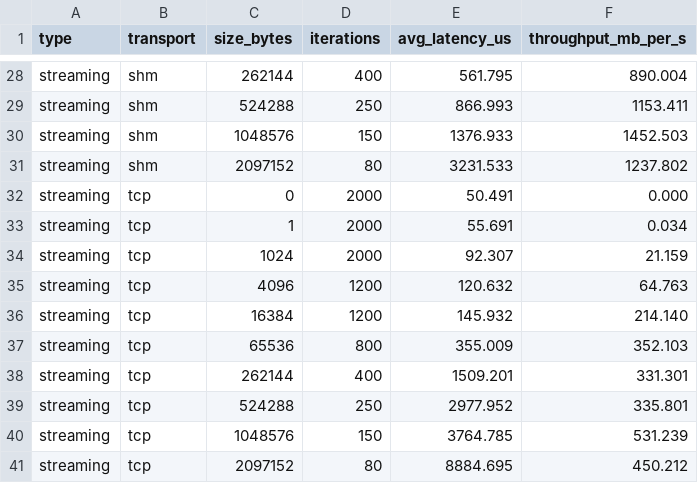
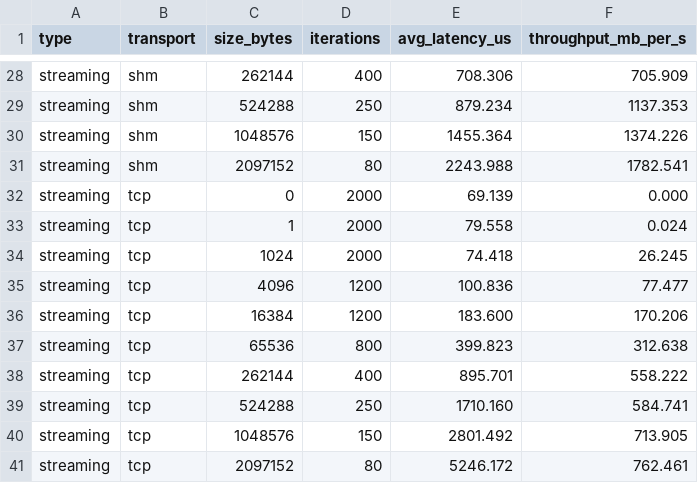
Before and after one commit to markrussinovich/grpc-go-shmem, a CSV file: benchmark/shmemtcp/benchmark/shmemtcp/out/results.csv, drawn as a sheet; only a part is shown, gaps mark what is left out; the diff covers the shown part only; the diff names each change by its address in the sheet, - before the commit and + after, or states it on an @@ line.

```diff
--- a/benchmark/shmemtcp/benchmark/shmemtcp/out/results.csv
+++ b/benchmark/shmemtcp/benchmark/shmemtcp/out/results.csv
-E28 (avg_latency_us): 561.795
+E28 (avg_latency_us): 708.306
-F28 (throughput_mb_per_s): 890.004
+F28 (throughput_mb_per_s): 705.909
-E29 (avg_latency_us): 866.993
+E29 (avg_latency_us): 879.234
-F29 (throughput_mb_per_s): 1153.411
+F29 (throughput_mb_per_s): 1137.353
-E30 (avg_latency_us): 1376.933
+E30 (avg_latency_us): 1455.364
-F30 (throughput_mb_per_s): 1452.503
+F30 (throughput_mb_per_s): 1374.226
-E31 (avg_latency_us): 3231.533
+E31 (avg_latency_us): 2243.988
-F31 (throughput_mb_per_s): 1237.802
+F31 (throughput_mb_per_s): 1782.541
-E32 (avg_latency_us): 50.491
+E32 (avg_latency_us): 69.139
-E33 (avg_latency_us): 55.691
+E33 (avg_latency_us): 79.558
-F33 (throughput_mb_per_s): 0.034
+F33 (throughput_mb_per_s): 0.024
-E34 (avg_latency_us): 92.307
+E34 (avg_latency_us): 74.418
-F34 (throughput_mb_per_s): 21.159
+F34 (throughput_mb_per_s): 26.245
-E35 (avg_latency_us): 120.632
+E35 (avg_latency_us): 100.836
-F35 (throughput_mb_per_s): 64.763
+F35 (throughput_mb_per_s): 77.477
-E36 (avg_latency_us): 145.932
+E36 (avg_latency_us): 183.600
-F36 (throughput_mb_per_s): 214.140
+F36 (throughput_mb_per_s): 170.206
-E37 (avg_latency_us): 355.009
+E37 (avg_latency_us): 399.823
-F37 (throughput_mb_per_s): 352.103
+F37 (throughput_mb_per_s): 312.638
-E38 (avg_latency_us): 1509.201
+E38 (avg_latency_us): 895.701
-F38 (throughput_mb_per_s): 331.301
+F38 (throughput_mb_per_s): 558.222
-E39 (avg_latency_us): 2977.952
+E39 (avg_latency_us): 1710.160
-F39 (throughput_mb_per_s): 335.801
+F39 (throughput_mb_per_s): 584.741
-E40 (avg_latency_us): 3764.785
+E40 (avg_latency_us): 2801.492
-F40 (throughput_mb_per_s): 531.239
+F40 (throughput_mb_per_s): 713.905
-E41 (avg_latency_us): 8884.695
+E41 (avg_latency_us): 5246.172
-F41 (throughput_mb_per_s): 450.212
+F41 (throughput_mb_per_s): 762.461
```
Also changed, not shown: 31 edited cells elsewhere in this file, 21 other files.
